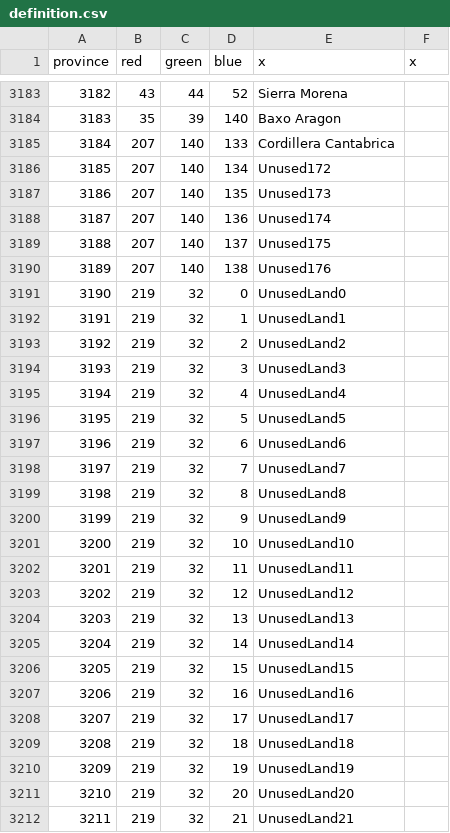
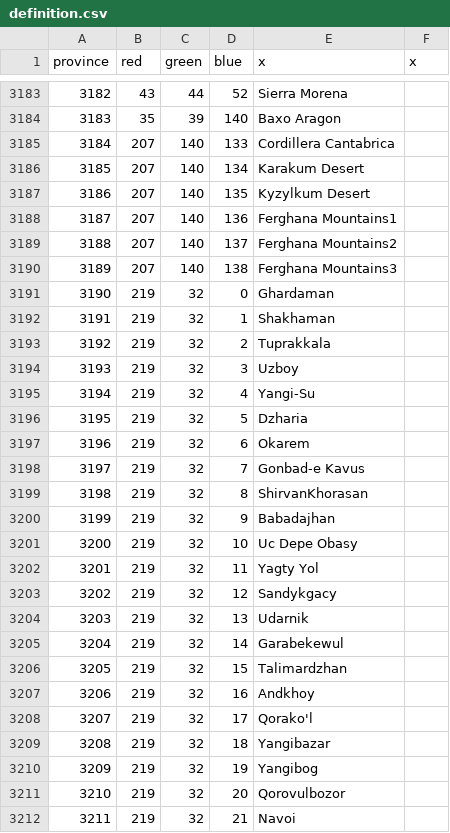
Before and after one commit to Legovd101/Land-of-Canaan, a CSV file: map/definition.csv, drawn as a sheet; only a part is shown, gaps mark what is left out; the diff covers the shown part only.

Commit message:
provinces defined areas soon eating lunch

```diff
--- a/map/definition.csv
+++ b/map/definition.csv
@@ -3185,28 +3185,28 @@ province;red;green;blue;x;x
 3184;207;140;133;Cordillera Cantabrica;
-3185;207;140;134;Unused172;
-3186;207;140;135;Unused173;
-3187;207;140;136;Unused174;
-3188;207;140;137;Unused175;
-3189;207;140;138;Unused176;
-3190;219;32;0;UnusedLand0;
-3191;219;32;1;UnusedLand1;
-3192;219;32;2;UnusedLand2;
-3193;219;32;3;UnusedLand3;
-3194;219;32;4;UnusedLand4;
-3195;219;32;5;UnusedLand5;
-3196;219;32;6;UnusedLand6;
-3197;219;32;7;UnusedLand7;
-3198;219;32;8;UnusedLand8;
-3199;219;32;9;UnusedLand9;
-3200;219;32;10;UnusedLand10;
-3201;219;32;11;UnusedLand11;
-3202;219;32;12;UnusedLand12;
-3203;219;32;13;UnusedLand13;
-3204;219;32;14;UnusedLand14;
-3205;219;32;15;UnusedLand15;
-3206;219;32;16;UnusedLand16;
-3207;219;32;17;UnusedLand17;
-3208;219;32;18;UnusedLand18;
-3209;219;32;19;UnusedLand19;
-3210;219;32;20;UnusedLand20;
-3211;219;32;21;UnusedLand21;
+3185;207;140;134;Karakum Desert;
+3186;207;140;135;Kyzylkum Desert;
+3187;207;140;136;Ferghana Mountains1;
+3188;207;140;137;Ferghana Mountains2;
+3189;207;140;138;Ferghana Mountains3;
+3190;219;32;0;Ghardaman;
+3191;219;32;1;Shakhaman;
+3192;219;32;2;Tuprakkala;
+3193;219;32;3;Uzboy;
+3194;219;32;4;Yangi-Su;
+3195;219;32;5;Dzharia;
+3196;219;32;6;Okarem;
+3197;219;32;7;Gonbad-e Kavus;
+3198;219;32;8;ShirvanKhorasan;
+3199;219;32;9;Babadajhan;
+3200;219;32;10;Uc Depe Obasy;
+3201;219;32;11;Yagty Yol;
+3202;219;32;12;Sandykgacy;
+3203;219;32;13;Udarnik;
+3204;219;32;14;Garabekewul;
+3205;219;32;15;Talimardzhan;
+3206;219;32;16;Andkhoy;
+3207;219;32;17;Qorako'l;
+3208;219;32;18;Yangibazar;
+3209;219;32;19;Yangibog;
+3210;219;32;20;Qorovulbozor;
+3211;219;32;21;Navoi;
```
Also changed, not shown: 29 edited cells elsewhere in this file, 4 other files.
